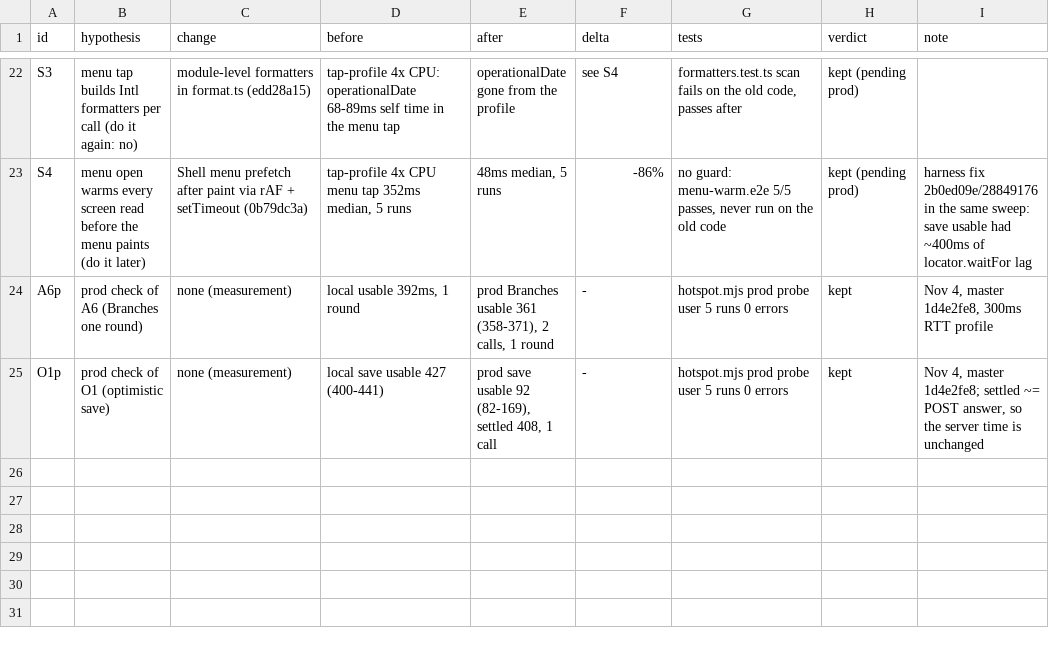
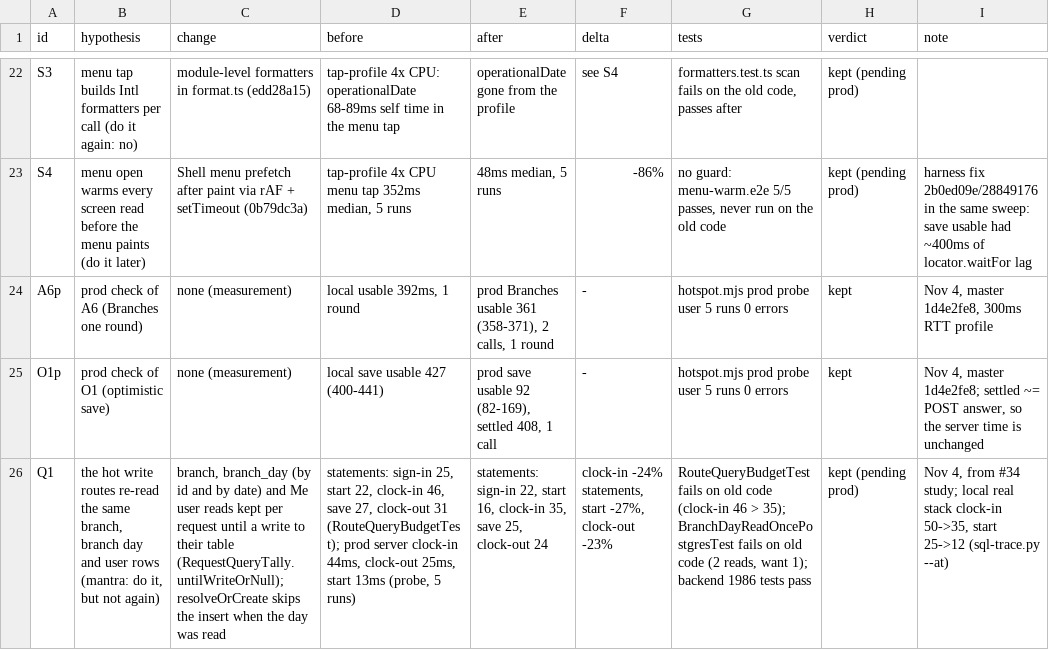
Before and after one commit to jsongalvez/company_app, a TSV file: tools/perf/hotspot-decisions.tsv, drawn as a sheet; only a part is shown, gaps mark what is left out; the diff names each change by its address in the sheet, - before the commit and + after, or states it on an @@ line.

```diff
--- a/tools/perf/hotspot-decisions.tsv
+++ b/tools/perf/hotspot-decisions.tsv
+row 26: Q1 | the hot write routes re-read the same branch, branch day and user rows (mantra: do it, but not again) | branch, branch_day (by id and by date) and Me user reads kept per request until a write to their table (RequestQueryTally.untilWriteOrNull); resolveOrCreate skips the insert when the day was read | statements: sign-in 25, start 22, clock-in 46, save 27, clock-out 31 (RouteQueryBudgetTest); prod server clock-in 44ms, clock-out 25ms, start 13ms (probe, 5 runs) | statements: sign-in 22, start 16, clock-in 35, save 25, clock-out 24 | clock-in -24% statements, start -27%, clock-out -23% | RouteQueryBudgetTest fails on old code (clock-in 46 > 35); BranchDayReadOncePostgresTest fails on old code (2 reads, want 1); backend 1986 tests pass | kept (pending prod) | Nov 4, from #34 study; local real stack clock-in 50->35, start 25->12 (sql-trace.py --at)
```
Also changed, not shown: 10 other files.
